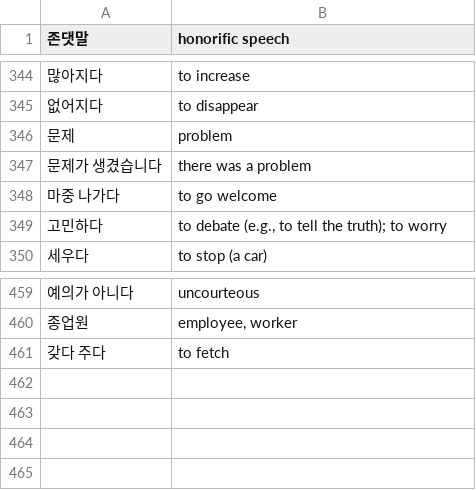
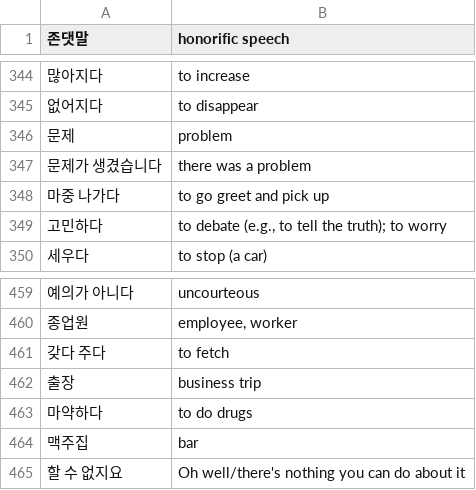
Before and after one commit to nilanshutwinkle/random-notes, a CSV file: Korean Flashcards/KCC/Intermediate 1/kcc-int-1.vocab.csv, drawn as a sheet; only a part is shown, gaps mark what is left out.

Commit message:
지난 주 수업 어휘

```diff
--- a/Korean Flashcards/KCC/Intermediate 1/kcc-int-1.vocab.csv
+++ b/Korean Flashcards/KCC/Intermediate 1/kcc-int-1.vocab.csv
@@ -347,3 +347,3 @@
 "문제가 생겼습니다","there was a problem"
-"마중 나가다","to go welcome"
+"마중 나가다","to go greet and pick up"
 "고민하다","to debate (e.g., to tell the truth); to worry"
@@ -461 +461,5 @@
 "갖다 주다","to fetch"
+"출장","business trip"
+"마약하다","to do drugs"
+"맥주집","bar"
+"할 수 없지요","Oh well/there's nothing you can do about it"
```
